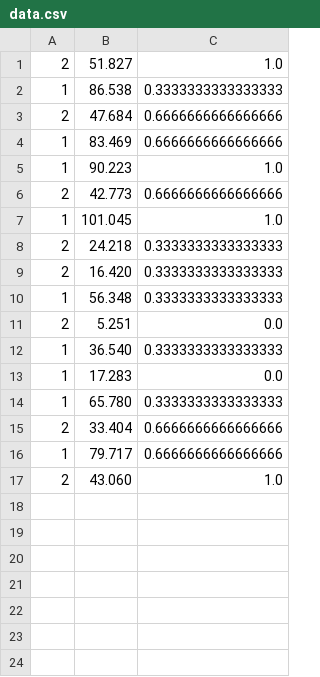
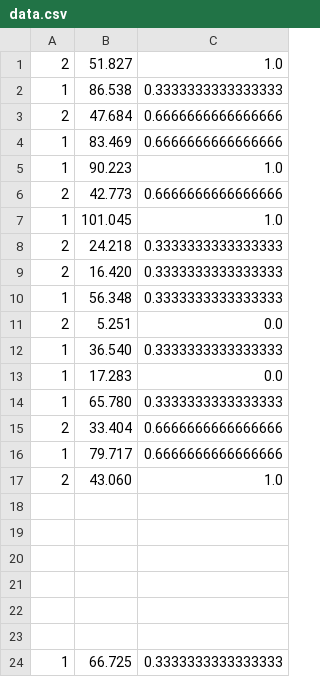
Before and after one commit to realkevinyang/infographics, a CSV file: data.csv, drawn as a sheet; the diff names each change by its address in the sheet, - before the commit and + after, or states it on an @@ line.

```diff
--- a/data.csv
+++ b/data.csv
+row 18: (empty)
+row 19: (empty)
+row 20: (empty)
+row 21: (empty)
+row 22: (empty)
+row 23: (empty)
+row 24: 1 | 66.725 | 0.3333333333333333
```
Also changed, not shown: 3 other files.
